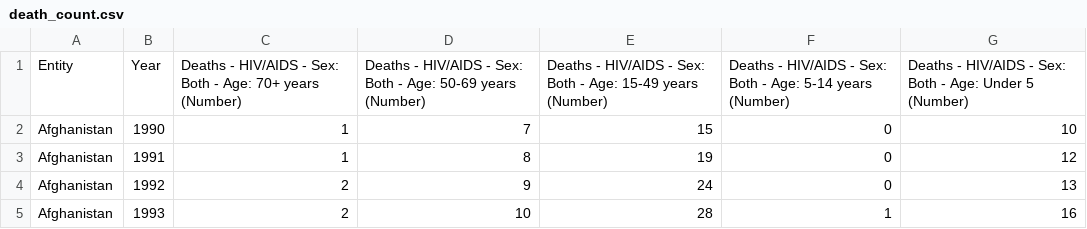
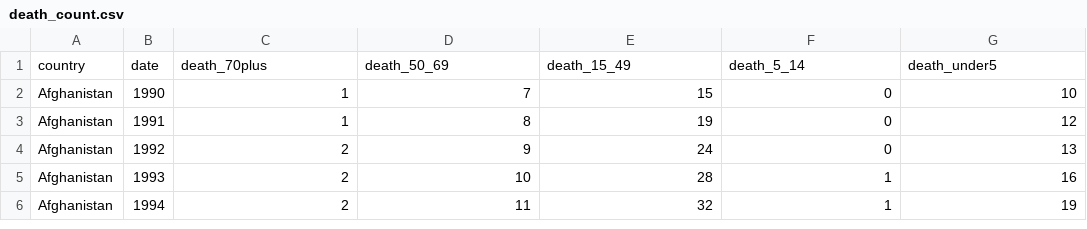
Before and after one commit to sinirsizeglence/cs306_group_project, a CSV file: csv_files/outputs/death_count.csv, drawn as a sheet; only a part is shown; the shorter side is filled out with more unchanged rows.

```diff
--- a/csv_files/outputs/death_count.csv
+++ b/csv_files/outputs/death_count.csv
@@ -1,2 +1,2 @@
-Entity;Year;Deaths - HIV/AIDS - Sex: Both - Age: 70+ years (Number);Deaths - HIV/AIDS - Sex: Both - Age: 50-69 years (Number);Deaths - HIV/AIDS - Sex: Both - Age: 15-49 years (Number);Deaths - HIV/AIDS - Sex: Both - Age: 5-14 years (Number);Deaths - HIV/AIDS - Sex: Both - Age: Under 5 (Number)
+country;date;death_70plus;death_50_69;death_15_49;death_5_14;death_under5
 Afghanistan;1990;1;7;15;0;10
```
Also changed, not shown: csv_files/outputs/art_treatment.csv, csv_files/outputs/incidence.csv, 2 other files.
